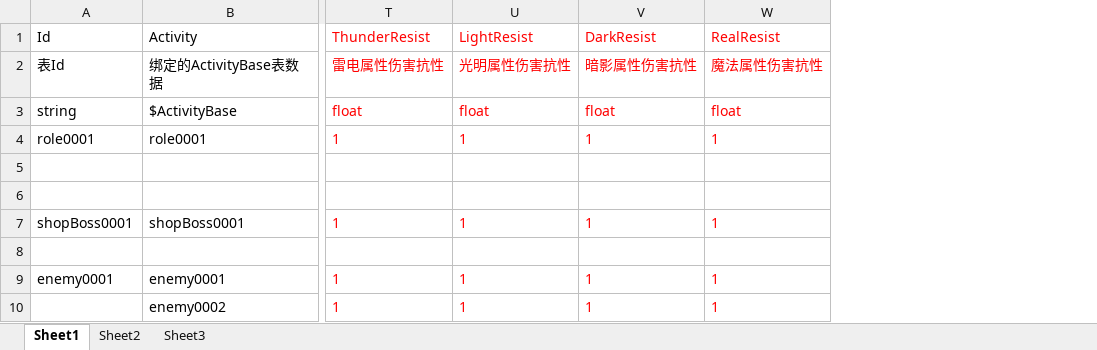
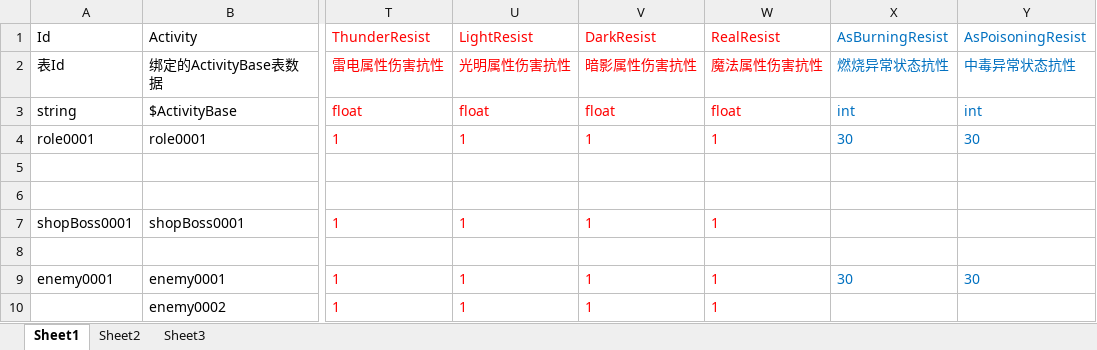
Before and after one commit to xlljc/GunfireDungeon, an Excel workbook: GunfireDungeon_Godot/excel/RoleBase@角色属性.xlsx, sheet Sheet1, drawn as a sheet; only a part is shown, gaps mark what is left out; values as stored, in another font and other column widths than the file's, no borders; the diff names each change by its address in the sheet, - before the commit and + after, or states it on an @@ line.

```diff
--- a/GunfireDungeon_Godot/excel/RoleBase@角色属性.xlsx (sheet Sheet1)
+++ b/GunfireDungeon_Godot/excel/RoleBase@角色属性.xlsx (sheet Sheet1)
+column X, rows 1-9: AsBurningResist | 燃烧异常状态抗性 | int | 30 |  |  |  |  | 30
+column Y, rows 1-9: AsPoisoningResist | 中毒异常状态抗性 | int | 30 |  |  |  |  | 30
```
Also changed, not shown: GunfireDungeon_Godot/excel/AbnormalStateConfig@异常状态.xlsx, GunfireDungeon_Godot/excel/BulletBase@子弹属性.xlsx, 15 other files.
